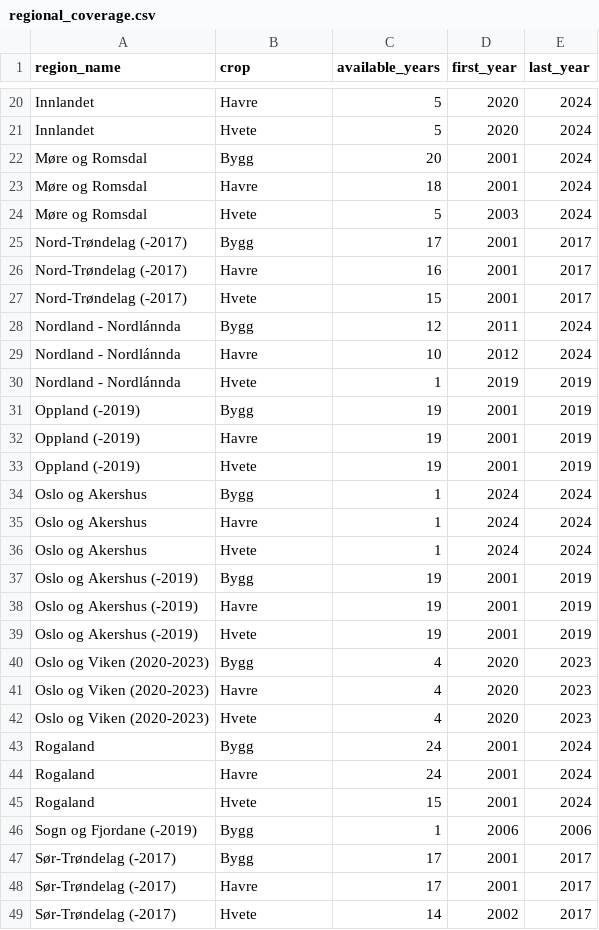
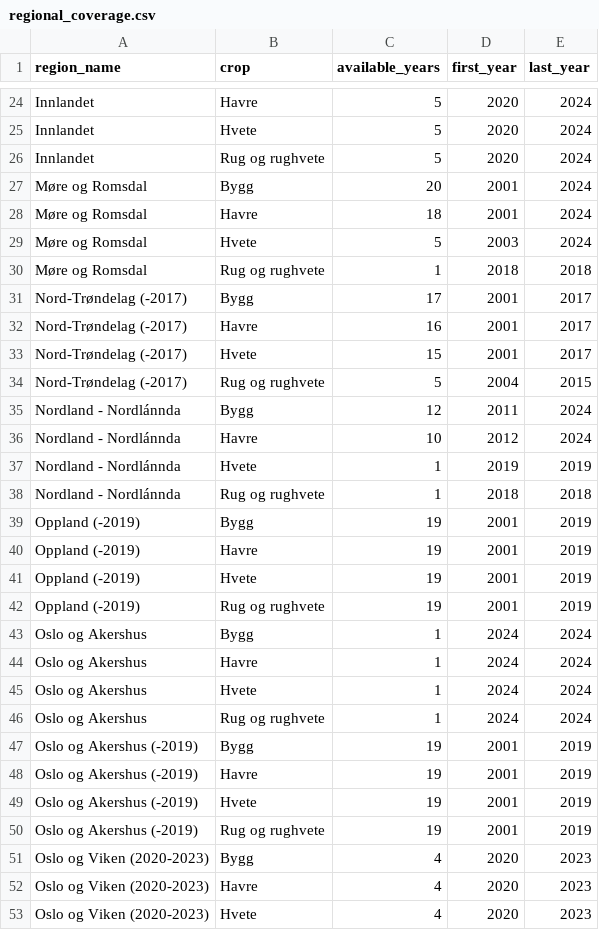
Before and after one commit to jengesgaar/DATA3800-oblig2, a CSV file: datasets/analysis_results/regional_coverage.csv, drawn as a sheet; only a part is shown, gaps mark what is left out; the shorter side is filled out with more unchanged rows; the diff covers the shown part only; the diff names each change by its address in the sheet, - before the commit and + after, or states it on an @@ line.

```diff
--- a/datasets/analysis_results/regional_coverage.csv
+++ b/datasets/analysis_results/regional_coverage.csv
+row 26: Innlandet | Rug og rughvete | 5 | 2020 | 2024
+row 30: Møre og Romsdal | Rug og rughvete | 1 | 2018 | 2018
+row 34: Nord-Trøndelag (-2017) | Rug og rughvete | 5 | 2004 | 2015
+row 38: Nordland - Nordlánnda | Rug og rughvete | 1 | 2018 | 2018
+row 42: Oppland (-2019) | Rug og rughvete | 19 | 2001 | 2019
+row 46: Oslo og Akershus | Rug og rughvete | 1 | 2024 | 2024
+row 50: Oslo og Akershus (-2019) | Rug og rughvete | 19 | 2001 | 2019
```
Also changed, not shown: 16 added rows elsewhere in this file, datasets/correlation/matrix_pearson.csv, datasets/correlation/matrix_spearman.csv, 7 other files.
